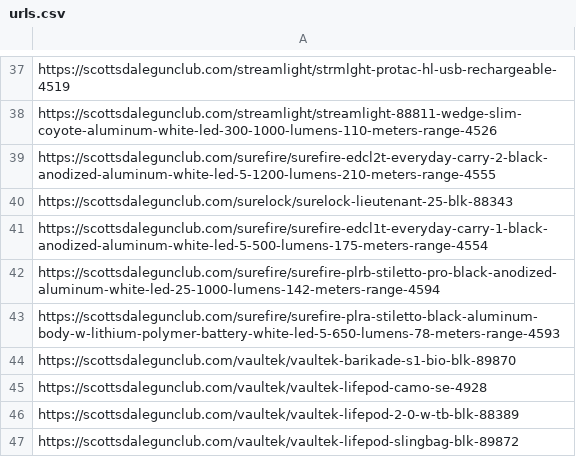
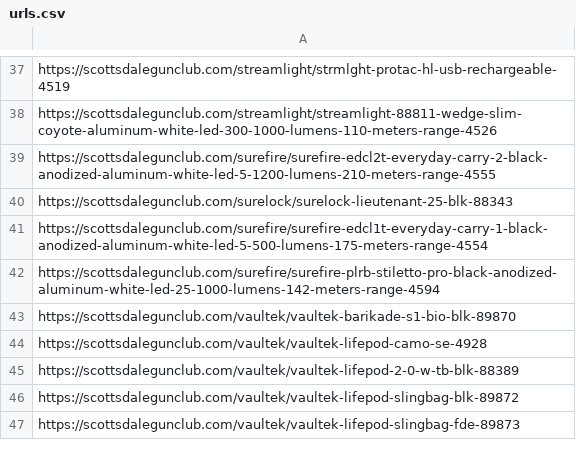
Before and after one commit to cdvillarraga/sgc-feed-generator, a CSV file: urls.csv, drawn as a sheet; only a part is shown, gaps mark what is left out; the shorter side is filled out with more unchanged rows; the diff names each change by its address in the sheet, - before the commit and + after, or states it on an @@ line.

Commit message:
Update urls.csv

```diff
--- a/urls.csv
+++ b/urls.csv
-row 43: https://scottsdalegunclub.com/surefire/surefire-plra-stiletto-black-aluminum-body-w-lithium-polymer-battery-white-led-5-650-lumens-78-meters-range-4593
```
